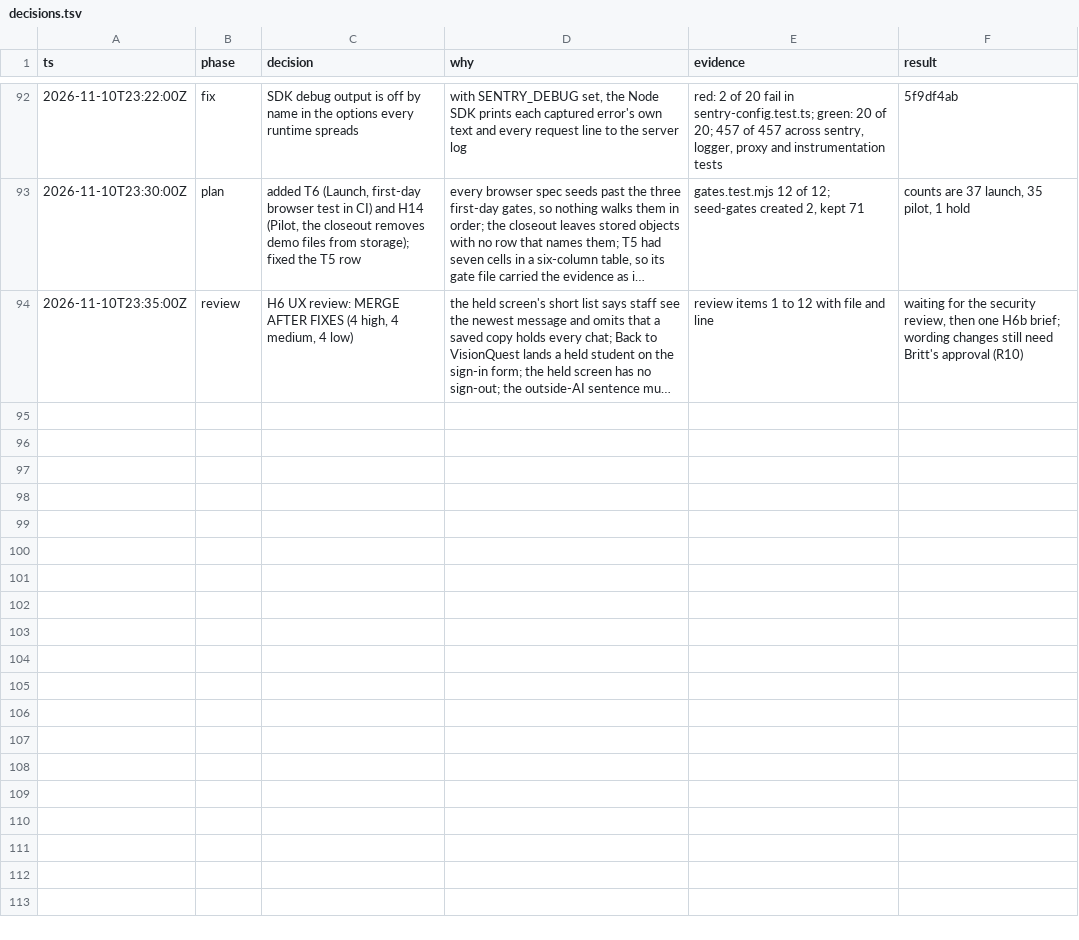
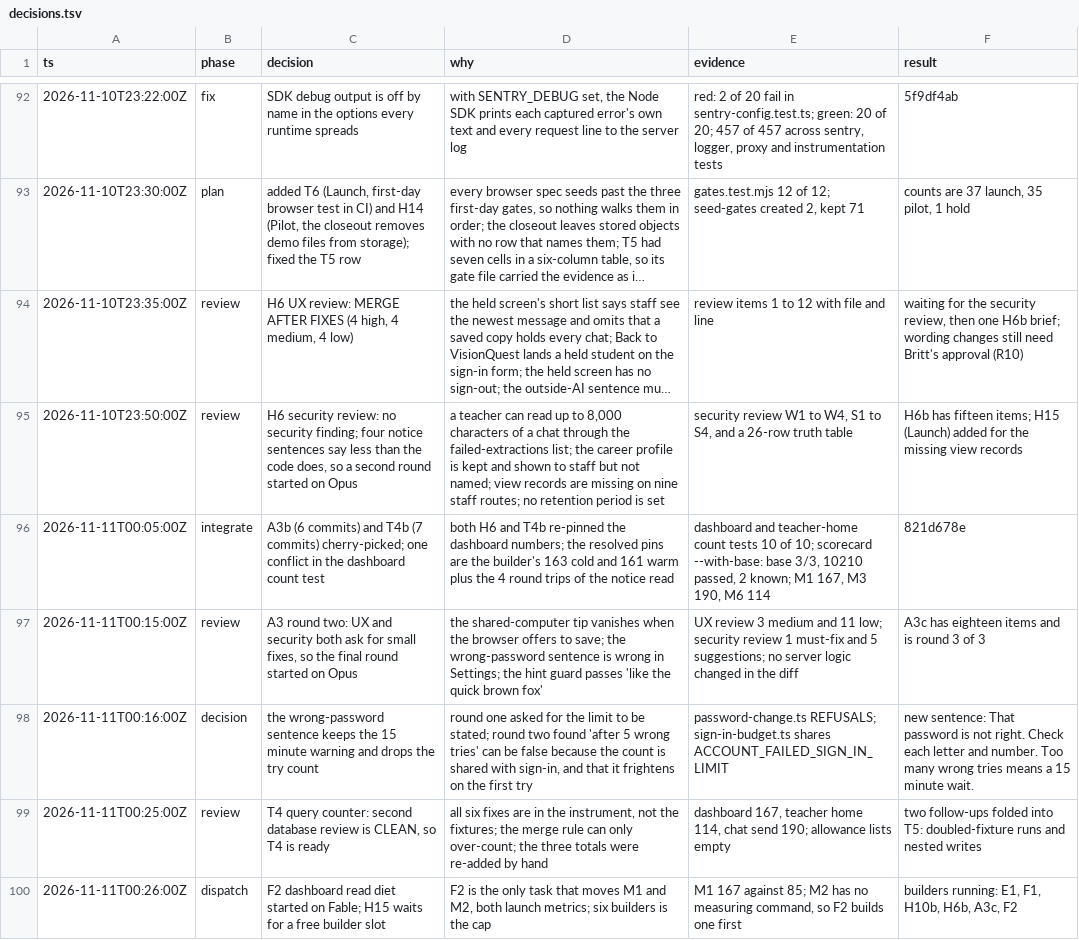
Before and after one commit to doclegg05/VisionQuest, a TSV file: decisions.tsv, drawn as a sheet; only a part is shown, gaps mark what is left out; long unchanged cells end in …; the diff names each change by its address in the sheet, - before the commit and + after, or states it on an @@ line.

Commit message:
docs: add the staff-read audit task, correct the metric rows, log the round-two reviews
- H15 (Launch): every staff route that reads one student's record writes a
  view row, and a route walk fails when one does not. Found by the H6
  security review.
- M1, M3 and M6 rows carry the corrected counter's numbers (163, 190, 114);
  M1's target is 85 again, and its gate names the run the 167 came from.
- T5 takes the second counter review's two follow-ups.
- Decision log: H6 security review, A3 round two, T4 clean, the F2 start.

```diff
--- a/decisions.tsv
+++ b/decisions.tsv
+row 95: 2026-11-10T23:50:00Z | review | H6 security review: no security finding; four notice sentences say less than the code does, so a second round started on Opus | a teacher can read up to 8,000 characters of a chat through the failed-extractions list; the career profile is kept and shown to staff but not named; view records are missing on nine staff routes; no retention period is set | security review W1 to W4, S1 to S4, and a 26-row truth table | H6b has fifteen items; H15 (Launch) added for the missing view records
+row 96: 2026-11-11T00:05:00Z | integrate | A3b (6 commits) and T4b (7 commits) cherry-picked; one conflict in the dashboard count test | both H6 and T4b re-pinned the dashboard numbers; the resolved pins are the builder's 163 cold and 161 warm plus the 4 round trips of the notice read | dashboard and teacher-home count tests 10 of 10; scorecard --with-base: base 3/3, 10210 passed, 2 known; M1 167, M3 190, M6 114 | 821d678e
+row 97: 2026-11-11T00:15:00Z | review | A3 round two: UX and security both ask for small fixes, so the final round started on Opus | the shared-computer tip vanishes when the browser offers to save; the wrong-password sentence is wrong in Settings; the hint guard passes 'like the quick brown fox' | UX review 3 medium and 11 low; security review 1 must-fix and 5 suggestions; no server logic changed in the diff | A3c has eighteen items and is round 3 of 3
+row 98: 2026-11-11T00:16:00Z | decision | the wrong-password sentence keeps the 15 minute warning and drops the try count | round one asked for the limit to be stated; round two found 'after 5 wrong tries' can be false because the count is shared with sign-in, and that it frightens on the first try | password-change.ts REFUSALS; sign-in-budget.ts shares ACCOUNT_FAILED_SIGN_IN_LIMIT | new sentence: That password is not right. Check each letter and number. Too many wrong tries means a 15 minute wait.
+row 99: 2026-11-11T00:25:00Z | review | T4 query counter: second database review is CLEAN, so T4 is ready | all six fixes are in the instrument, not the fixtures; the merge rule can only over-count; the three totals were re-added by hand | dashboard 167, teacher home 114, chat send 190; allowance lists empty | two follow-ups folded into T5: doubled-fixture runs and nested writes
+row 100: 2026-11-11T00:26:00Z | dispatch | F2 dashboard read diet started on Fable; H15 waits for a free builder slot | F2 is the only task that moves M1 and M2, both launch metrics; six builders is the cap | M1 167 against 85; M2 has no measuring command, so F2 builds one first | builders running: E1, F1, H10b, H6b, A3c, F2
```
Also changed, not shown: 4 other files.
